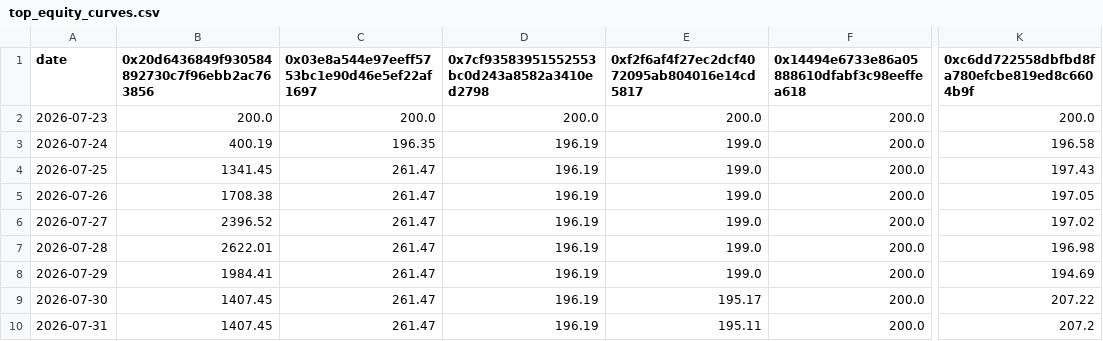
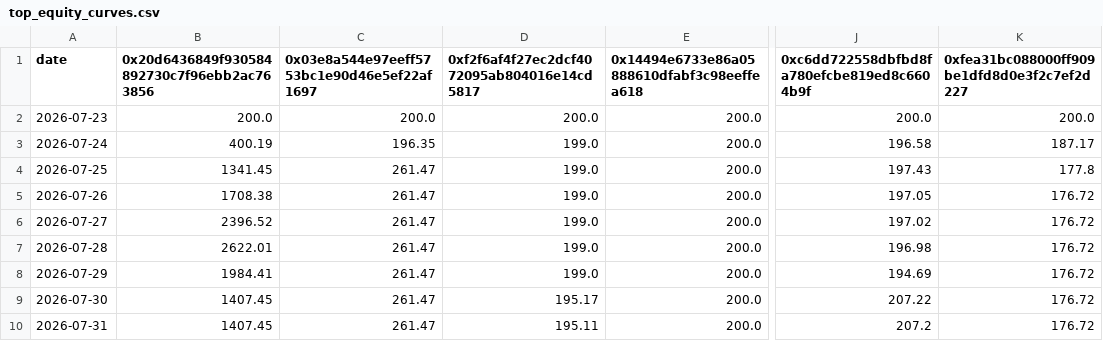
Before and after one commit to tylergray121-maker/CLAUDE, a CSV file: results/top_equity_curves.csv, drawn as a sheet; only a part is shown, gaps mark what is left out; removed rows and columns are numbered as before the commit, all else as after; the diff names each change by its address in the sheet, - before the commit and + after, or states it on an @@ line.

```diff
--- a/results/top_equity_curves.csv
+++ b/results/top_equity_curves.csv
-column D, rows 1-10: 0x7cf93583951552553bc0d243a8582a3410ed2798 | 200.0 | 196.19 | 196.19 | 196.19 | 196.19 | 196.19 | 196.19 | 196.19 | 196.19
+column K, rows 1-10: 0xfea31bc088000ff909be1dfd8d0e3f2c7ef2d227 | 200.0 | 187.17 | 177.8 | 176.72 | 176.72 | 176.72 | 176.72 | 176.72 | 176.72
```
Also changed, not shown: results/unresolved_markets.csv, 8 other files.
